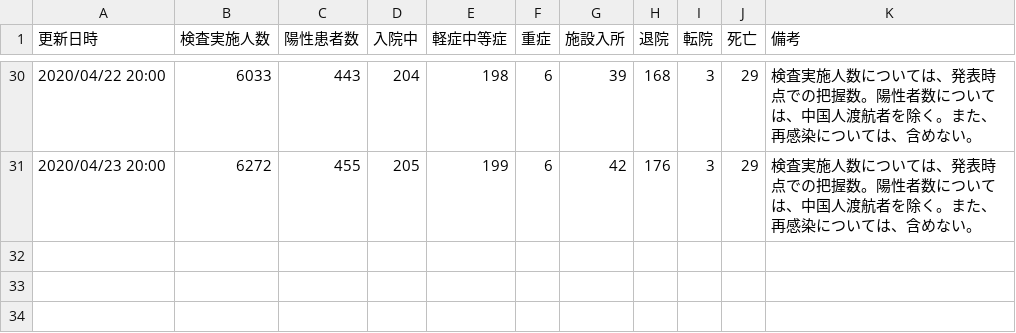
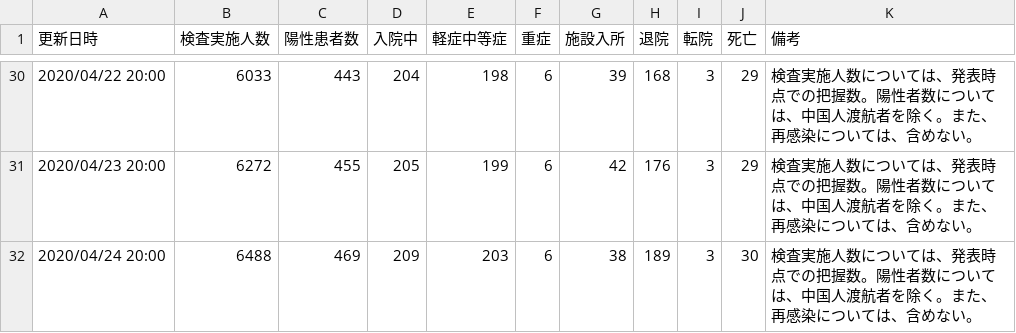
Before and after one commit to yoshitaka7/covid19, a CSV file: main_summary_history.csv, drawn as a sheet; only a part is shown, gaps mark what is left out.

Commit message:
update data

```diff
--- a/main_summary_history.csv
+++ b/main_summary_history.csv
@@ -31 +31,2 @@
 2020/04/23 20:00,6272,455,205,199,6,42,176,3,29,検査実施人数については、発表時点での把握数。陽性者数については、中国人渡航者を除く。また、再感染については、含めない。
+2020/04/24 20:00,6488,469,209,203,6,38,189,3,30,検査実施人数については、発表時点での把握数。陽性者数については、中国人渡航者を除く。また、再感染については、含めない。
```
Also changed, not shown: 1 other file.
